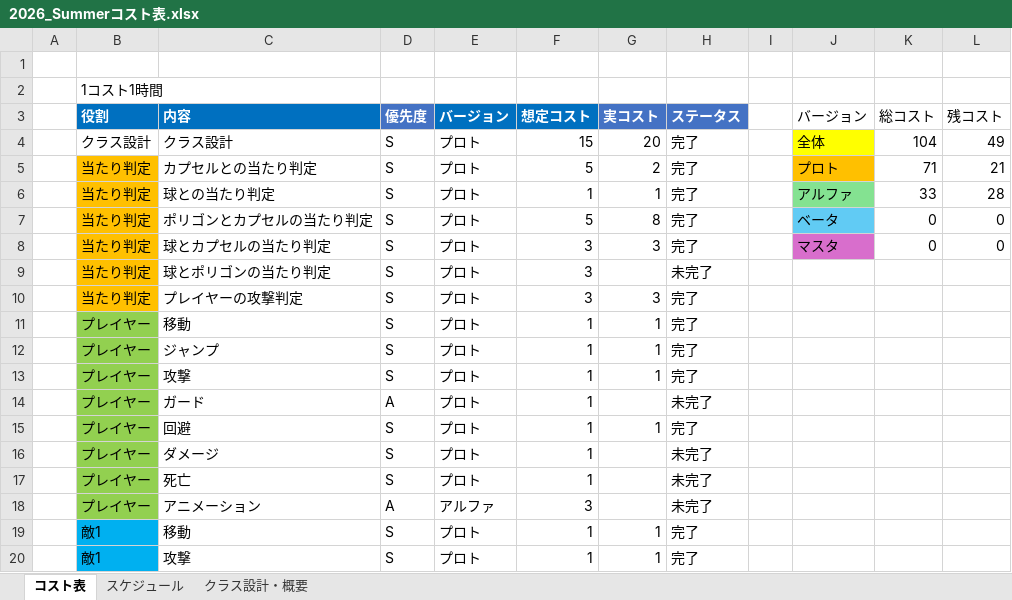
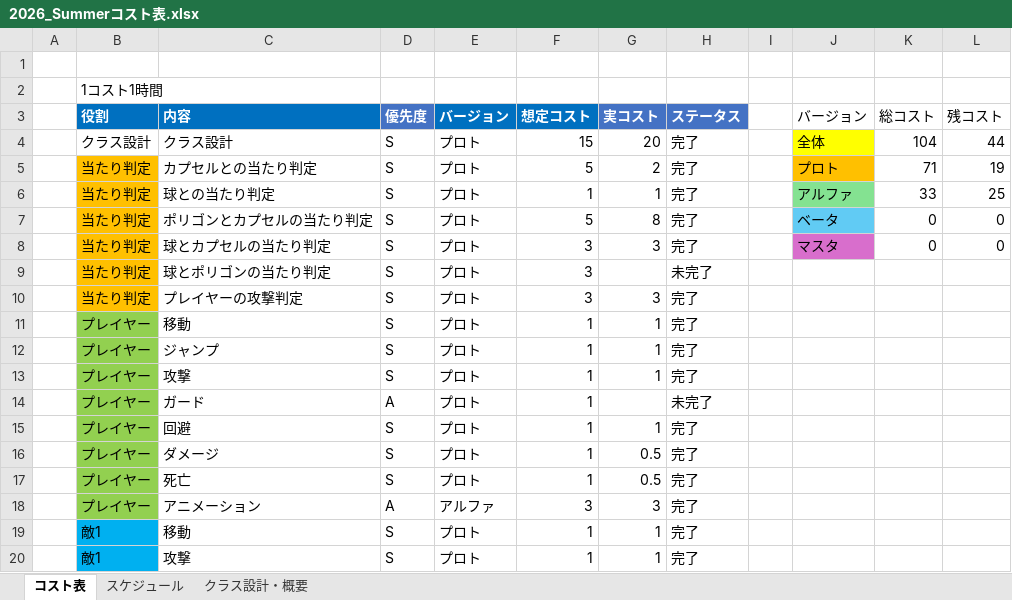
Before and after one commit to tw4706/2026_Summer, an Excel workbook: 2026_Summerコスト表.xlsx, sheet コスト表, drawn as a sheet; only a part is shown; values as stored, in another font and other column widths than the file's, no borders; table styles not drawn; the diff names each change by its address in the sheet, - before the commit and + after, or states it on an @@ line.

```diff
--- a/2026_Summerコスト表.xlsx (sheet コスト表)
+++ b/2026_Summerコスト表.xlsx (sheet コスト表)
-L4 (残コスト): 49
+L4 (残コスト): 44
-L5 (残コスト): 21
+L5 (残コスト): 19
-L6 (残コスト): 28
+L6 (残コスト): 25
-G16:G17 (実コスト): (empty)
+G16:G17 (実コスト): 0.5
-H16:H18 (ステータス): 未完了
+H16:H18 (ステータス): 完了
-G18 (実コスト): (empty)
+G18 (実コスト): 3
```
Also changed, not shown: sheet スケジュール, 8 other files.
